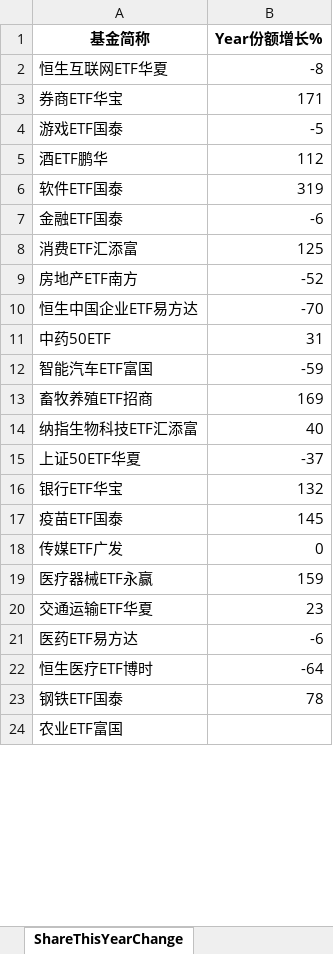
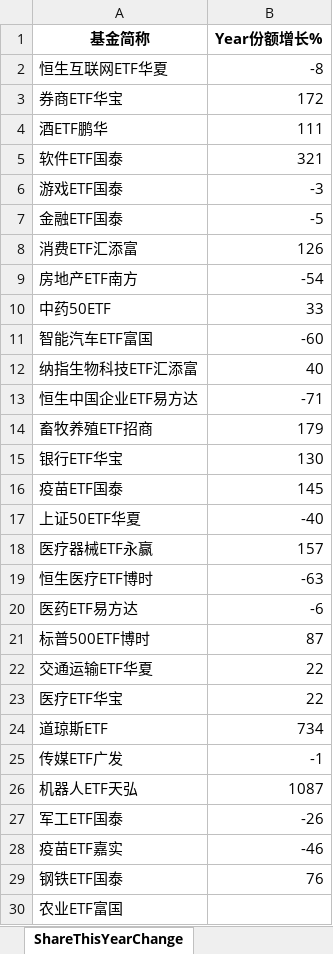
Before and after one commit to digital-era/AIPEMarketData, an Excel workbook: data/AIPEMarketData.xlsx, sheet ShareThisYearChange, drawn as a sheet; only a part is shown; values as stored, in another font and other column widths than the file's, no borders; removed rows and columns are numbered as before the commit, all else as after; the diff covers the shown part only; the diff names each change by its address in the sheet, - before the commit and + after, or states it on an @@ line.

```diff
--- a/data/AIPEMarketData.xlsx (sheet ShareThisYearChange)
+++ b/data/AIPEMarketData.xlsx (sheet ShareThisYearChange)
-B3 (Year份额增长%): 171
+B3 (Year份额增长%): 172
-row 4: 游戏ETF国泰 | -5
-B4 (Year份额增长%): 112
+B4 (Year份额增长%): 111
-B5 (Year份额增长%): 319
+B5 (Year份额增长%): 321
+row 6: 游戏ETF国泰 | -3
-B7 (Year份额增长%): -6
+B7 (Year份额增长%): -5
-B8 (Year份额增长%): 125
+B8 (Year份额增长%): 126
-B9 (Year份额增长%): -52
+B9 (Year份额增长%): -54
-row 10: 恒生中国企业ETF易方达 | -70
-B10 (Year份额增长%): 31
+B10 (Year份额增长%): 33
-B11 (Year份额增长%): -59
+B11 (Year份额增长%): -60
-row 13: 畜牧养殖ETF招商 | 169
-row 15: 上证50ETF华夏 | -37
+row 13: 恒生中国企业ETF易方达 | -71
+row 14: 畜牧养殖ETF招商 | 179
-B15 (Year份额增长%): 132
+B15 (Year份额增长%): 130
-row 18: 传媒ETF广发 | 0
+row 17: 上证50ETF华夏 | -40
-B18 (Year份额增长%): 159
+B18 (Year份额增长%): 157
-row 20: 交通运输ETF华夏 | 23
+row 19: 恒生医疗ETF博时 | -63
-row 22: 恒生医疗ETF博时 | -64
@@ row 26 moved to row 21: 标普500ETF博时 @@
+row 22: 交通运输ETF华夏 | 22
@@ row 29 moved to row 23: 医疗ETF华宝 @@
+row 24: 道琼斯ETF | 734
+row 25: 传媒ETF广发 | -1
+row 26: 机器人ETF天弘 | 1087
+row 27: 军工ETF国泰 | -26
@@ row 30 moved to row 28: 疫苗ETF嘉实 @@
-B29 (Year份额增长%): 78
+B29 (Year份额增长%): 76
```
Also changed, not shown: 10 added rows, 13 removed rows, 3 moved rows and 14 edited cells elsewhere in this sheet, sheet DistributeHotIndustry, sheet PriceThisYearChange, sheet PriceChangeFrom2021, sheet ShareChangeFrom2021, sheet ARGroup, sheet TopStockInTopPotScore, 6 more sheets, 14 other files.
